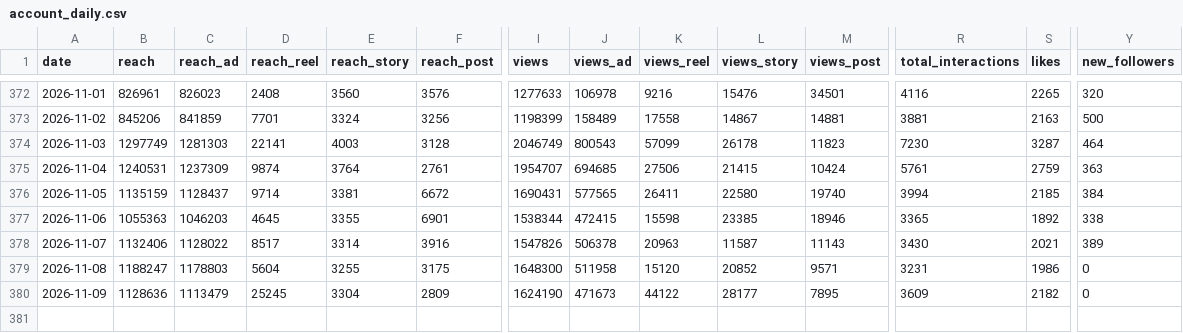
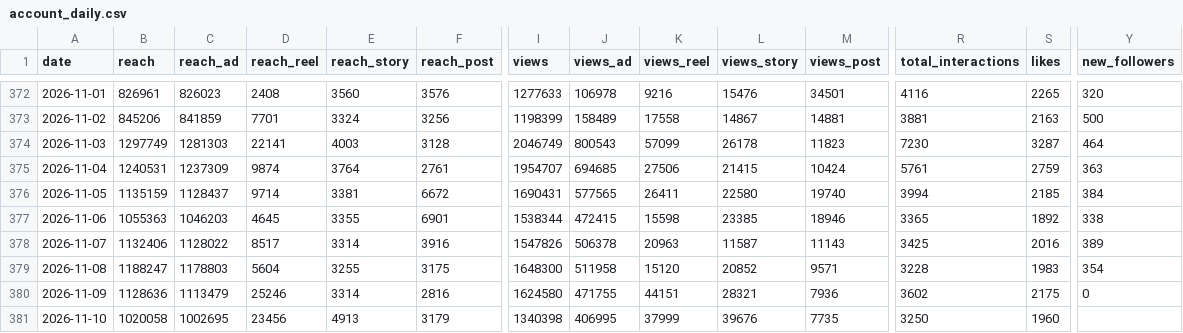
Before and after one commit to timkacloud-blip/bellissimo-instagram, a CSV file: data/account_daily.csv, drawn as a sheet; only a part is shown, gaps mark what is left out; rows hold the shown columns only; the diff names each change by its address in the sheet, - before the commit and + after, or states it on an @@ line.

```diff
--- a/data/account_daily.csv
+++ b/data/account_daily.csv
-R378 (total_interactions): 3430
+R378 (total_interactions): 3425
-S378 (likes): 2021
+S378 (likes): 2016
-R379 (total_interactions): 3231
+R379 (total_interactions): 3228
-S379 (likes): 1986
+S379 (likes): 1983
-Y379 (new_followers): 0
+Y379 (new_followers): 354
-D380 (reach_reel): 25245
+D380 (reach_reel): 25246
-E380 (reach_story): 3304
+E380 (reach_story): 3314
-F380 (reach_post): 2809
+F380 (reach_post): 2816
-I380 (views): 1624190
+I380 (views): 1624580
-J380 (views_ad): 471673
+J380 (views_ad): 471755
-K380 (views_reel): 44122
+K380 (views_reel): 44151
-L380 (views_story): 28177
+L380 (views_story): 28321
-M380 (views_post): 7895
+M380 (views_post): 7936
-R380 (total_interactions): 3609
+R380 (total_interactions): 3602
-S380 (likes): 2182
+S380 (likes): 2175
+row 381: 2026-11-10 | 1020058 | 1002695 | 23456 | 4913 | 3179 | 1340398 | 406995 | 37999 | 39676 | 7735 | 3250 | 1960
```
Also changed, not shown: data/comp_daily.csv, data/comp_media.csv, 15 other files.
